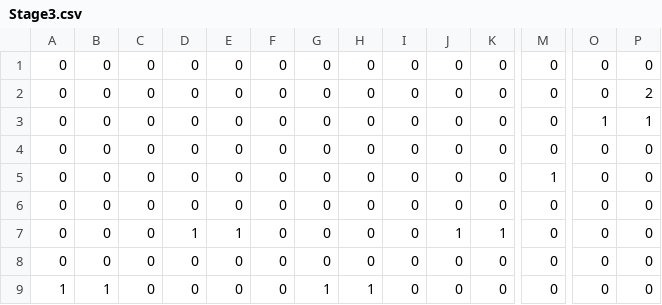
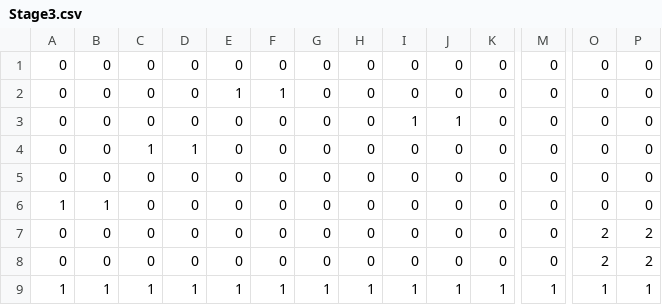
Before and after one commit to SeijiOta0826/TeamProject, a CSV file: Resource/Stage/Stage3.csv, drawn as a sheet; only a part is shown, gaps mark what is left out; removed rows and columns are numbered as before the commit, all else as after; rows hold the shown columns only; the diff names each change by its address in the sheet, - before the commit and + after, or states it on an @@ line.

Commit message:
Update Stage3.csv

```diff
--- a/Resource/Stage/Stage3.csv
+++ b/Resource/Stage/Stage3.csv
-E2: 0
+E2: 1
-F2: 0
+F2: 1
-P2: 2
+P2: 0
-I3: 0
+I3: 1
-J3: 0
+J3: 1
-O3: 1
+O3: 0
-P3: 1
+P3: 0
+row 4: 0 | 0 | 1 | 1 | 0 | 0 | 0 | 0 | 0 | 0 | 0 | 0 | 0 | 0
-A6: 0
+A6: 1
-B6: 0
+B6: 1
-M6: 1
+M6: 0
-O7: 0
+O7: 2
-P7: 0
+P7: 2
-row 7: 0 | 0 | 0 | 1 | 1 | 0 | 0 | 0 | 0 | 1 | 1 | 0 | 0 | 0
-O8: 0
+O8: 2
-P8: 0
+P8: 2
-row 9: 1 | 1 | 0 | 0 | 0 | 0 | 1 | 1 | 0 | 0 | 0 | 0 | 0 | 0
+row 9: 1 | 1 | 1 | 1 | 1 | 1 | 1 | 1 | 1 | 1 | 1 | 1 | 1 | 1
```
